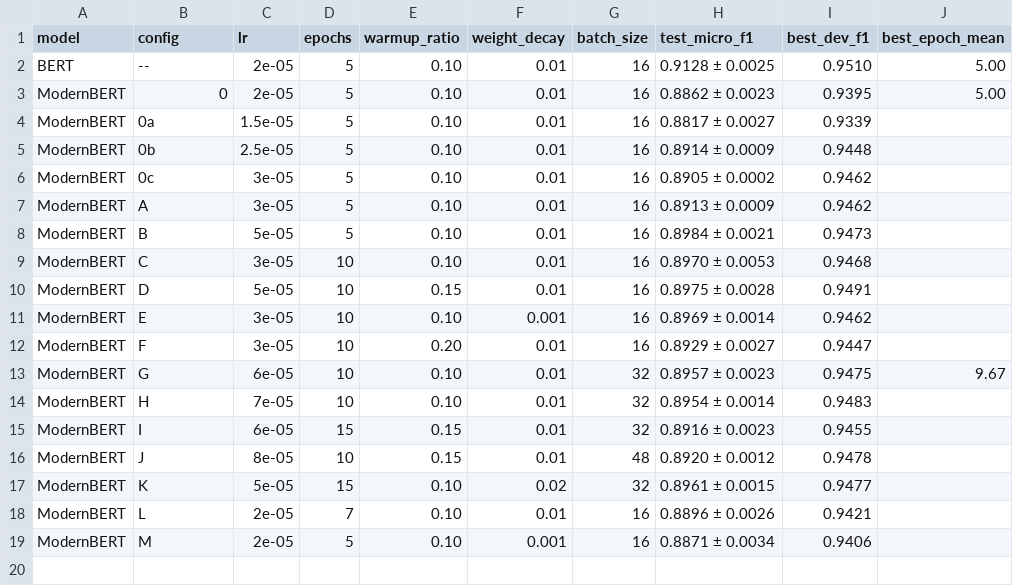
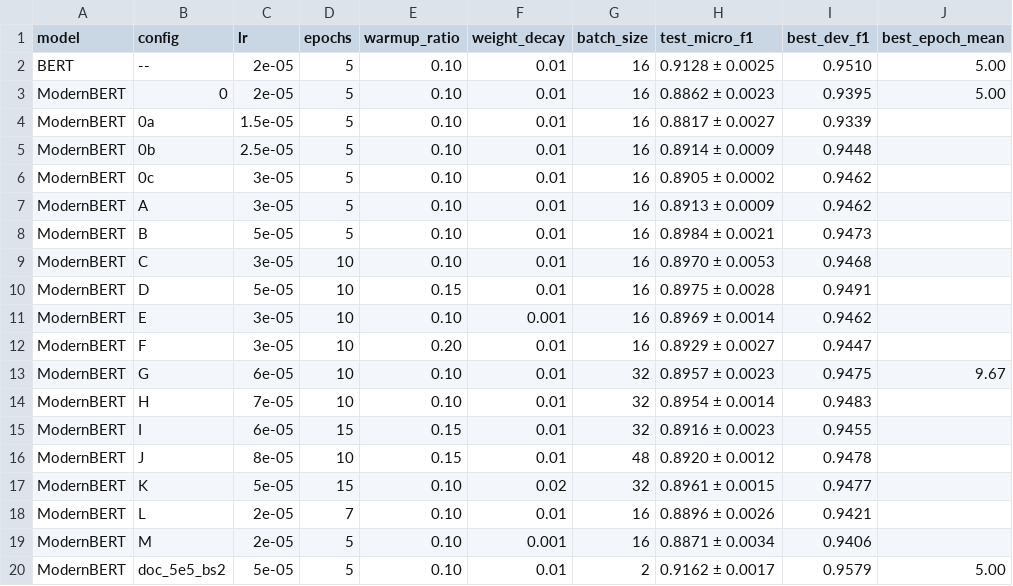
Before and after one commit to zach-karlovich/modernbert-ner-ablation, a CSV file: results/results_summary.csv, drawn as a sheet.

Commit message:
Updated to include MonderBERT + document level context results.

```diff
--- a/results/results_summary.csv
+++ b/results/results_summary.csv
@@ -19 +19,2 @@ ModernBERT,L,2e-05,7,0.10,0.01,16,0.8896 ± 0.0026,0.9421,
 ModernBERT,M,2e-05,5,0.10,0.001,16,0.8871 ± 0.0034,0.9406,
+ModernBERT,doc_5e5_bs2,5e-05,5,0.10,0.01,2,0.9162 ± 0.0017,0.9579,5.00
```
Also changed, not shown: 2 other files.
